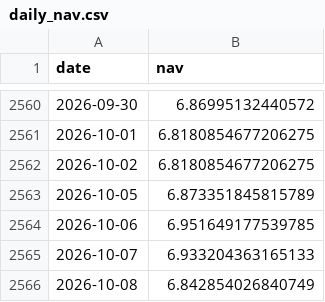
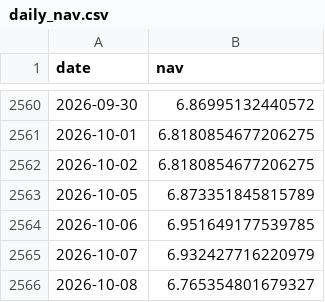
Before and after one commit to harpritdhanoa/indianmidcapcheetah, a CSV file: daily_nav.csv, drawn as a sheet; only a part is shown, gaps mark what is left out.

```diff
--- a/daily_nav.csv
+++ b/daily_nav.csv
@@ -2564,3 +2564,3 @@ date,nav
 2026-10-06,6.951649177539785
-2026-10-07,6.933204363165133
-2026-10-08,6.842854026840749
+2026-10-07,6.932427716220979
+2026-10-08,6.765354801679327
```
Also changed, not shown: 5 other files.
